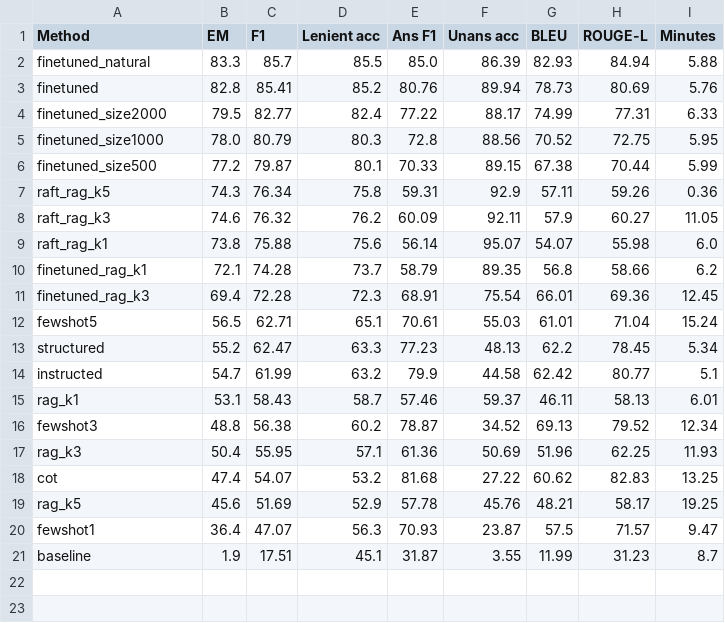
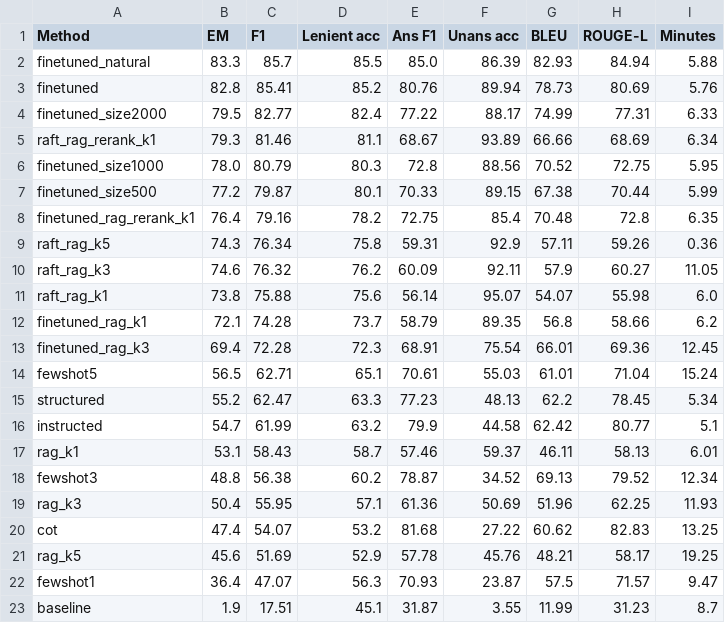
Before and after one commit to Kairos-025/llm-qa-project, a CSV file: results/comparison.csv, drawn as a sheet.

```diff
--- a/results/comparison.csv
+++ b/results/comparison.csv
@@ -4,4 +4,6 @@ finetuned,82.8,85.41,85.2,80.76,89.94,78.73,80.69,5.76
 finetuned_size2000,79.5,82.77,82.4,77.22,88.17,74.99,77.31,6.33
+raft_rag_rerank_k1,79.3,81.46,81.1,68.67,93.89,66.66,68.69,6.34
 finetuned_size1000,78.0,80.79,80.3,72.8,88.56,70.52,72.75,5.95
 finetuned_size500,77.2,79.87,80.1,70.33,89.15,67.38,70.44,5.99
+finetuned_rag_rerank_k1,76.4,79.16,78.2,72.75,85.4,70.48,72.8,6.35
 raft_rag_k5,74.3,76.34,75.8,59.31,92.9,57.11,59.26,0.36
```
Also changed, not shown: 15 other files.
